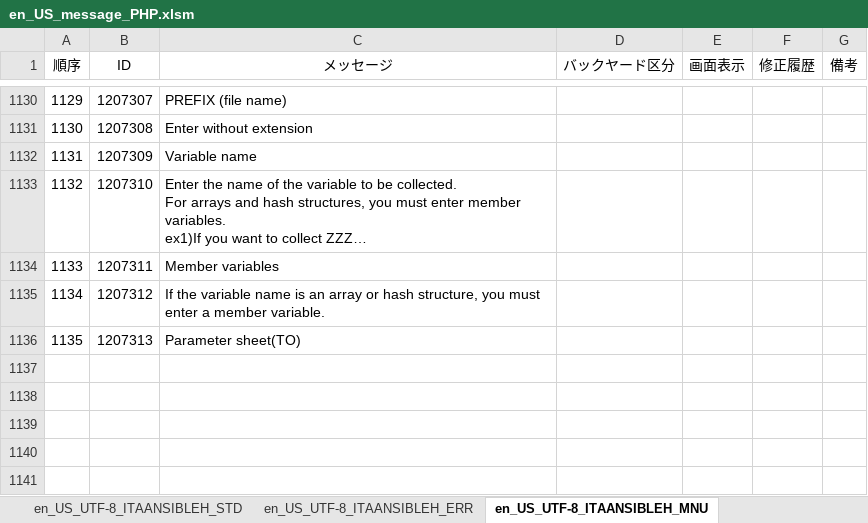
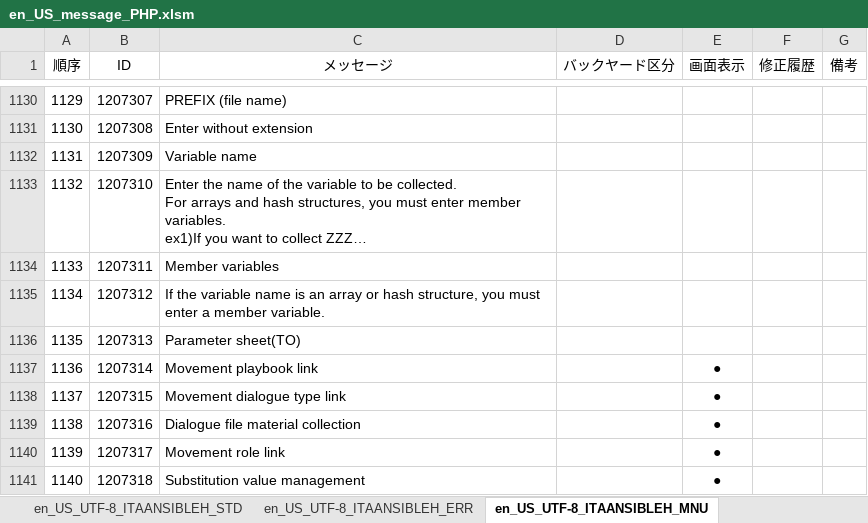
Before and after one commit to exastro-suite/it-automation, an Excel workbook: ky_message_seeds/ansible_driver/en_US_message_PHP.xlsm, sheet en_US_UTF-8_ITAANSIBLEH_MNU, drawn as a sheet; only a part is shown, gaps mark what is left out; long unchanged cells end in …; values as stored, in another font and other column widths than the file's, no borders; conditional formats not drawn; the diff names each change by its address in the sheet, - before the commit and + after, or states it on an @@ line.

```diff
--- a/ky_message_seeds/ansible_driver/en_US_message_PHP.xlsm (sheet en_US_UTF-8_ITAANSIBLEH_MNU)
+++ b/ky_message_seeds/ansible_driver/en_US_message_PHP.xlsm (sheet en_US_UTF-8_ITAANSIBLEH_MNU)
+row 1137: 1136 | 1207314 | Movement playbook link |  | ●
+row 1138: 1137 | 1207315 | Movement dialogue type link |  | ●
+row 1139: 1138 | 1207316 | Dialogue file material collection |  | ●
+row 1140: 1139 | 1207317 | Movement role link |  | ●
+row 1141: 1140 | 1207318 | Substitution value management |  | ●
```
Also changed, not shown: 1 other file.
